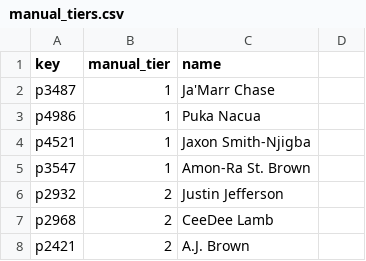
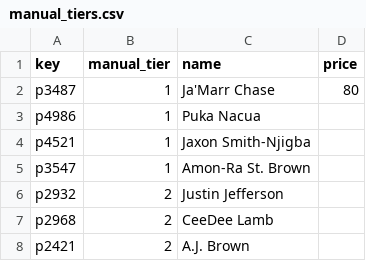
Before and after one commit to Joshua-Hsu/Fantasy-Football, a CSV file: manual_tiers.csv, drawn as a sheet; only a part is shown; the diff names each change by its address in the sheet, - before the commit and + after, or states it on an @@ line.

```diff
--- a/manual_tiers.csv
+++ b/manual_tiers.csv
-D1: (empty)
+D1: price
-D2 (price): (empty)
+D2 (price): 80
```
Also changed, not shown: 3 other files.
